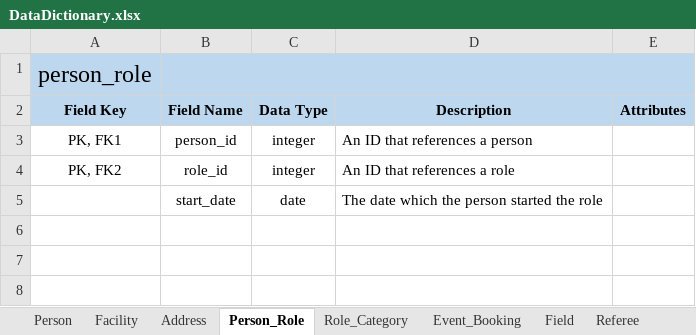
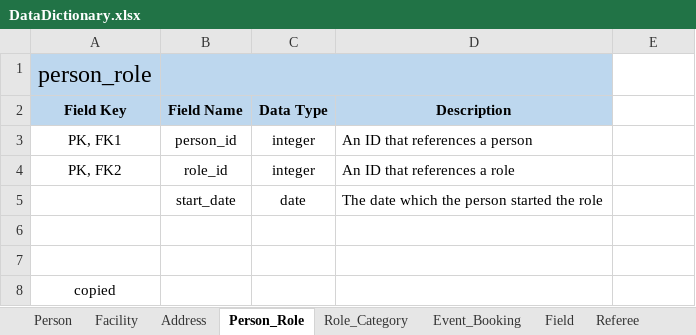
Before and after one commit to leggant/DB2-Design-Assignment, an Excel workbook: DataDictionary.xlsx, sheet Person_Role, drawn as a sheet; values as stored, in another font and other column widths than the file's, no borders; removed rows and columns are numbered as before the commit, all else as after; the diff names each change by its address in the sheet, - before the commit and + after, or states it on an @@ line.

```diff
--- a/DataDictionary.xlsx (sheet Person_Role)
+++ b/DataDictionary.xlsx (sheet Person_Role)
-B1:E1 merged
+B1:D1 merged
-E1:E2 fill: #BDD7EE
+E1:E2 fill: none
-E2: Attributes
+E2: (empty)
+row 6: (empty)
+row 7: (empty)
+row 8: copied
```
Also changed, not shown: sheet Role_Category, sheet Address, sheet Person, 3 other files.
